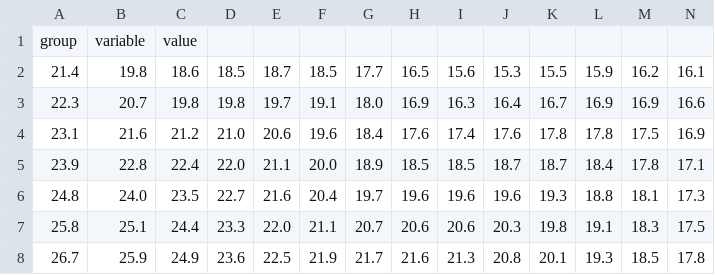
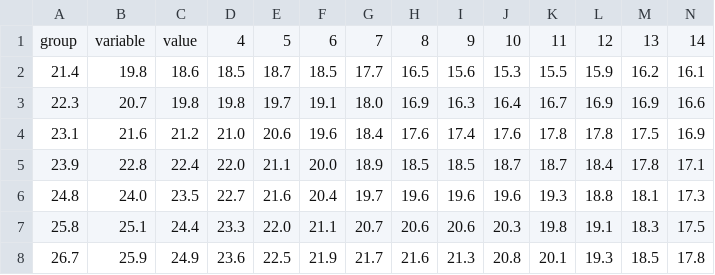
Before and after one commit to SRParse/csv, a CSV file: test.csv, drawn as a sheet; only a part is shown; removed rows and columns are numbered as before the commit, all else as after; rows hold the shown columns only; the diff names each change by its address in the sheet, - before the commit and + after, or states it on an @@ line.

```diff
--- a/test.csv
+++ b/test.csv
-row 1: group | variable | value
+row 1: group | variable | value | 4 | 5 | 6 | 7 | 8 | 9 | 10 | 11 | 12 | 13 | 14
```
